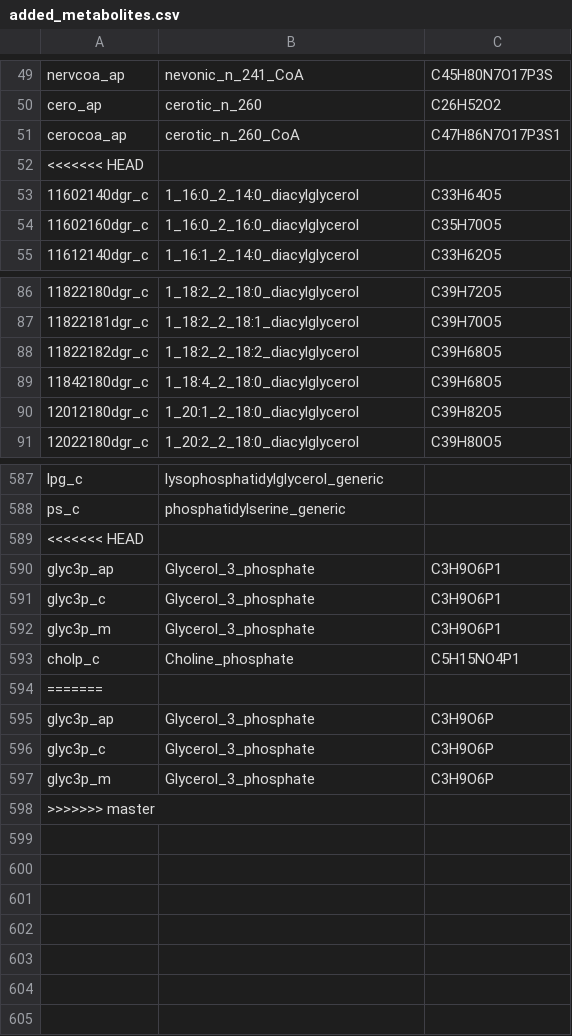
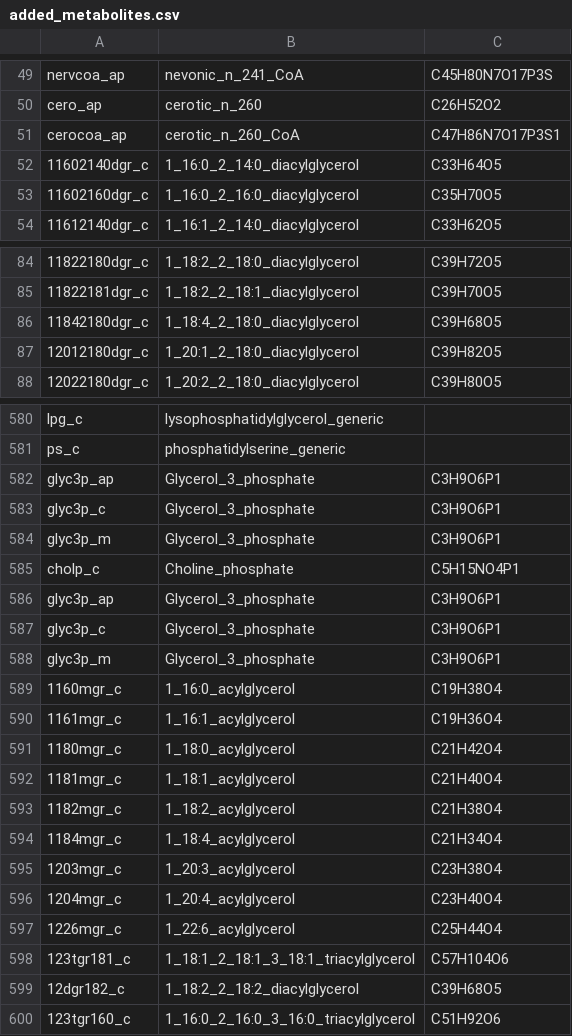
Before and after one commit to gulermalaria/iPfal17_curation, a CSV file: data/added_metabolites.csv, drawn as a sheet; only a part is shown, gaps mark what is left out; the diff covers the shown part only.

Commit message:
Worked on names and formulas of MGR

```diff
--- a/data/added_metabolites.csv
+++ b/data/added_metabolites.csv
@@ -51,3 +51,2 @@ cero_ap,cerotic_n_260,C26H52O2
 cerocoa_ap,cerotic_n_260_CoA,C47H86N7O17P3S1
-<<<<<<< HEAD
 11602140dgr_c,1_16:0_2_14:0_diacylglycerol,C33H64O5
@@ -87,3 +85,2 @@ cerocoa_ap,cerotic_n_260_CoA,C47H86N7O17P3S1
 11822181dgr_c,1_18:2_2_18:1_diacylglycerol,C39H70O5
-11822182dgr_c,1_18:2_2_18:2_diacylglycerol,C39H68O5
 11842180dgr_c,1_18:4_2_18:0_diacylglycerol,C39H68O5
@@ -588,3 +581,2 @@ lpg_c,lysophosphatidylglycerol_generic,
 ps_c,phosphatidylserine_generic,
-<<<<<<< HEAD
 glyc3p_ap,Glycerol_3_phosphate,C3H9O6P1
@@ -593,6 +585,16 @@ glyc3p_m,Glycerol_3_phosphate,C3H9O6P1
 cholp_c,Choline_phosphate,C5H15NO4P1
-=======
-glyc3p_ap,Glycerol_3_phosphate,C3H9O6P
-glyc3p_c,Glycerol_3_phosphate,C3H9O6P
-glyc3p_m,Glycerol_3_phosphate,C3H9O6P
->>>>>>> master
+glyc3p_ap,Glycerol_3_phosphate,C3H9O6P1
+glyc3p_c,Glycerol_3_phosphate,C3H9O6P1
+glyc3p_m,Glycerol_3_phosphate,C3H9O6P1
+1160mgr_c,1_16:0_acylglycerol,C19H38O4
+1161mgr_c,1_16:1_acylglycerol,C19H36O4
+1180mgr_c,1_18:0_acylglycerol,C21H42O4
+1181mgr_c,1_18:1_acylglycerol,C21H40O4
+1182mgr_c,1_18:2_acylglycerol,C21H38O4
+1184mgr_c,1_18:4_acylglycerol,C21H34O4
+1203mgr_c,1_20:3_acylglycerol,C23H38O4
+1204mgr_c,1_20:4_acylglycerol,C23H40O4
+1226mgr_c,1_22:6_acylglycerol,C25H44O4
+123tgr181_c,1_18:1_2_18:1_3_18:1_triacylglycerol,C57H104O6
+12dgr182_c,1_18:2_2_18:2_diacylglycerol,C39H68O5
+123tgr160_c,1_16:0_2_16:0_3_16:0_triacylglycerol,C51H92O6
```
Also changed, not shown: 5 removed rows and 7 edited cells elsewhere in this file.
